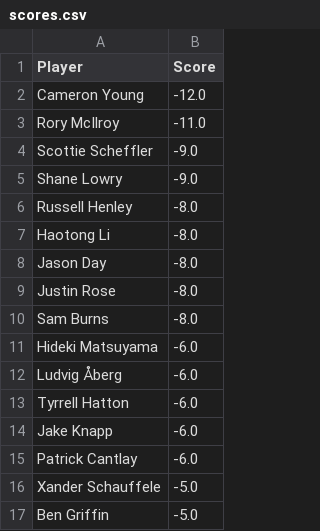
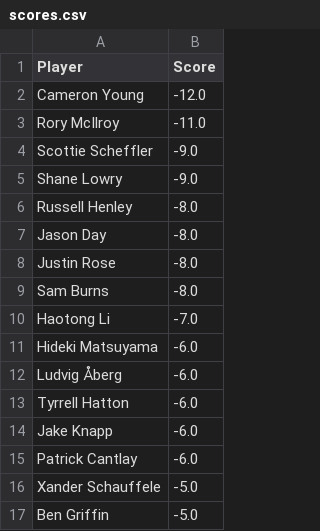
Before and after one commit to jaredbuck1994/Masters, a CSV file: scores.csv, drawn as a sheet; only a part is shown.

Commit message:
update scores 2026-04-12 16:06:24

```diff
--- a/scores.csv
+++ b/scores.csv
@@ -6,3 +6,2 @@ Shane Lowry,-9.0
 Russell Henley,-8.0
-Haotong Li,-8.0
 Jason Day,-8.0
@@ -10,2 +9,3 @@ Justin Rose,-8.0
 Sam Burns,-8.0
+Haotong Li,-7.0
 Hideki Matsuyama,-6.0
```
